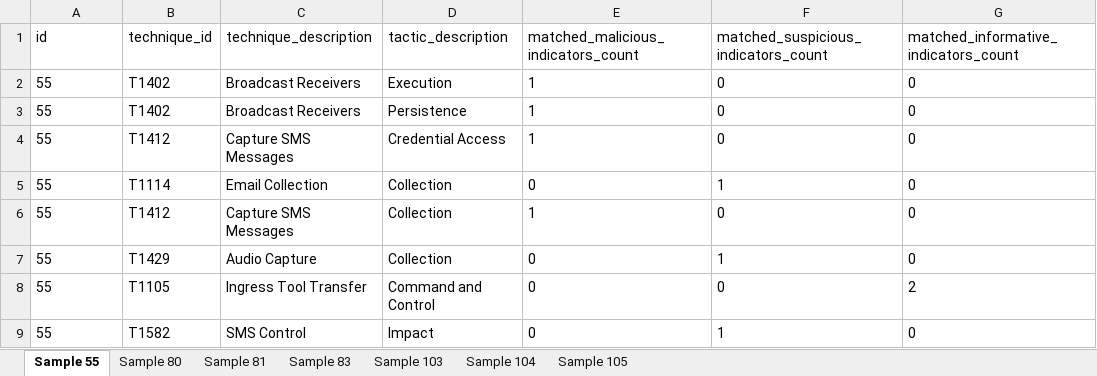
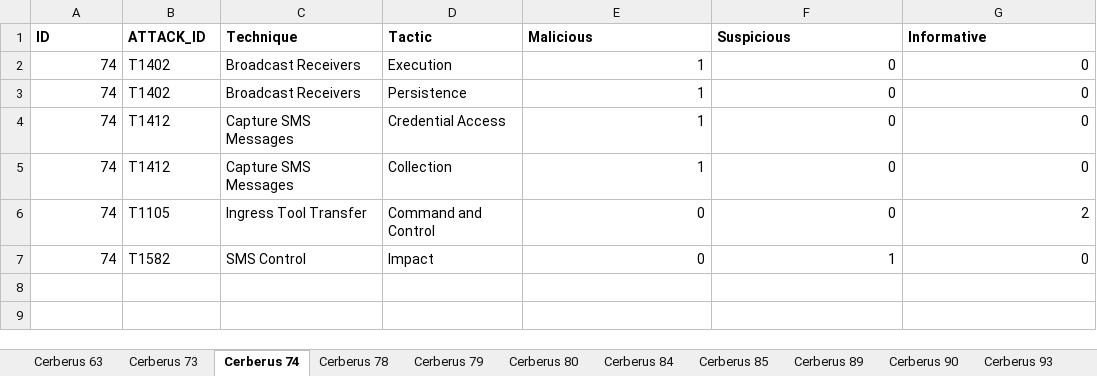
Before and after one commit to kevin-ch-day/Havasu, an Excel workbook: src/MITRE-INPUT.xlsx, sheet Cerberus 74, drawn as a sheet; values as stored, in another font and other column widths than the file's, no borders; removed rows and columns are numbered as before the commit, all else as after; the diff names each change by its address in the sheet, - before the commit and + after, or states it on an @@ line.

```diff
--- a/src/MITRE-INPUT.xlsx (sheet Cerberus 74)
+++ b/src/MITRE-INPUT.xlsx (sheet Cerberus 74)
-sheet tab: Sample 55
+sheet tab: Cerberus 74
-sheet tab: Sample 80
+sheet tab: Cerberus 80
-sheet tab: Sample 81
+sheet tab: Cerberus 89
-sheet tab: Sample 83
+sheet tab: Cerberus 90
-sheet tab: Sample 103
+sheet tab: Cerberus 79
-sheet tab: Sample 104
+sheet tab: Cerberus 84
-sheet tab: Sample 105
+sheet tab: Cerberus 85
+sheet tab: Cerberus 63
+sheet tab: Cerberus 73
+sheet tab: Cerberus 78
+sheet tab: Cerberus 93
@@ sheet tab order changed: Cerberus 63 | Cerberus 73 | Cerberus 74 | Cerberus 78 | Cerberus 79 | Cerberus 80 | Cerberus 84 | Cerberus 85 | Cerberus 89 | Cerberus 90 | Cerberus 93 @@
-row 1: id | technique_id | technique_description | tactic_description | matched_malicious_indicators_count | matched_suspicious_indicators_count | matched_informative_indicators_count
+row 1: ID | ATTACK_ID | Technique | Tactic | Malicious | Suspicious | Informative
-A2:A4: 55
+A2:A4: 74
-A2:A4 alignment: left
+A2:A4 alignment: right
-E2:G4 alignment: left
+E2:G4 alignment: right
-row 5: 55 | T1114 | Email Collection | Collection | 0 | 1 | 0
-A5: 55
+A5: 74
-A5 alignment: left
+A5 alignment: right
-E5:G5 alignment: left
+E5:G5 alignment: right
-row 7: 55 | T1429 | Audio Capture | Collection | 0 | 1 | 0
-A6:A7: 55
+A6:A7: 74
-A6:A7 alignment: left
+A6:A7 alignment: right
-E6:G7 alignment: left
+E6:G7 alignment: right
```
Also changed, not shown: sheet Cerberus 90, sheet Cerberus 89, sheet Cerberus 85, sheet Cerberus 80, sheet Cerberus 84, sheet Cerberus 79, other sheet tabs, src/Mitre_Matrix.xlsx, src/OUTPUT/Detected-Standard-Permissions.xlsx, 9 other files.
